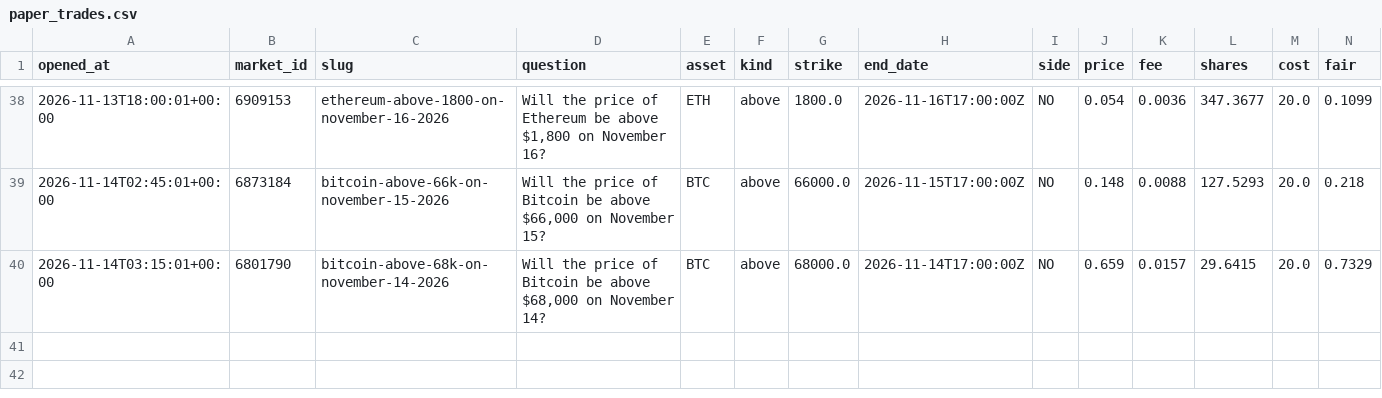
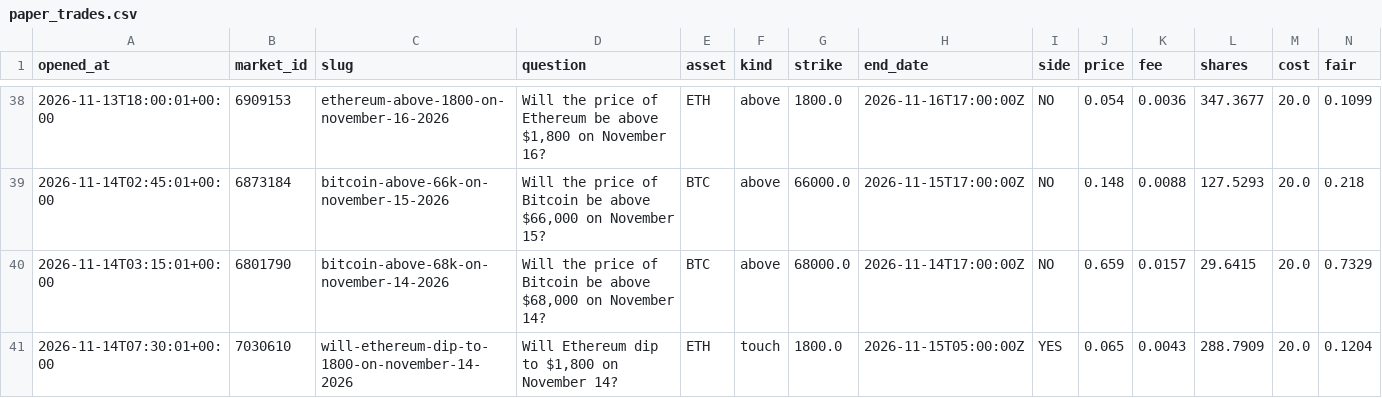
Before and after one commit to Chum1286/polymarket-paper-bot., a CSV file: data/paper_trades.csv, drawn as a sheet; only a part is shown, gaps mark what is left out; rows hold the shown columns only; the diff names each change by its address in the sheet, - before the commit and + after, or states it on an @@ line.

Commit message:
paper bot run 2026-11-14T07:30Z

```diff
--- a/data/paper_trades.csv
+++ b/data/paper_trades.csv
+row 41: 2026-11-14T07:30:01+00:00 | 7030610 | will-ethereum-dip-to-1800-on-november-14-2026 | Will Ethereum dip to $1,800 on November 14? | ETH | touch | 1800.0 | 2026-11-15T05:00:00Z | YES | 0.065 | 0.0043 | 288.7909 | 20.0 | 0.1204
```
Also changed, not shown: 2 other files.
